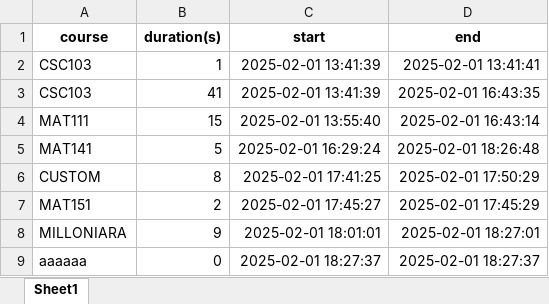
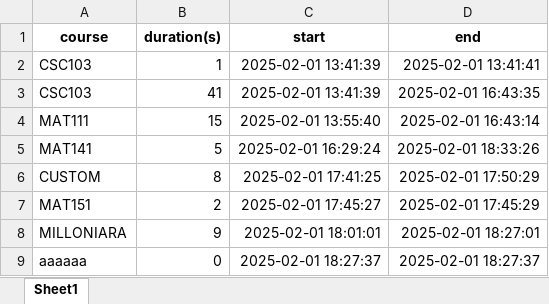
Before and after one commit to ProsperCoded/smartstudy, an Excel workbook: store/analytics.xlsx, sheet Sheet1, drawn as a sheet; values as stored, in another font and other column widths than the file's, no borders; the diff names each change by its address in the sheet, - before the commit and + after, or states it on an @@ line.

```diff
--- a/store/analytics.xlsx (sheet Sheet1)
+++ b/store/analytics.xlsx (sheet Sheet1)
-D5 (end): 2025-02-01 18:26:48
+D5 (end): 2025-02-01 18:33:26
```
Also changed, not shown: 3 other files.
